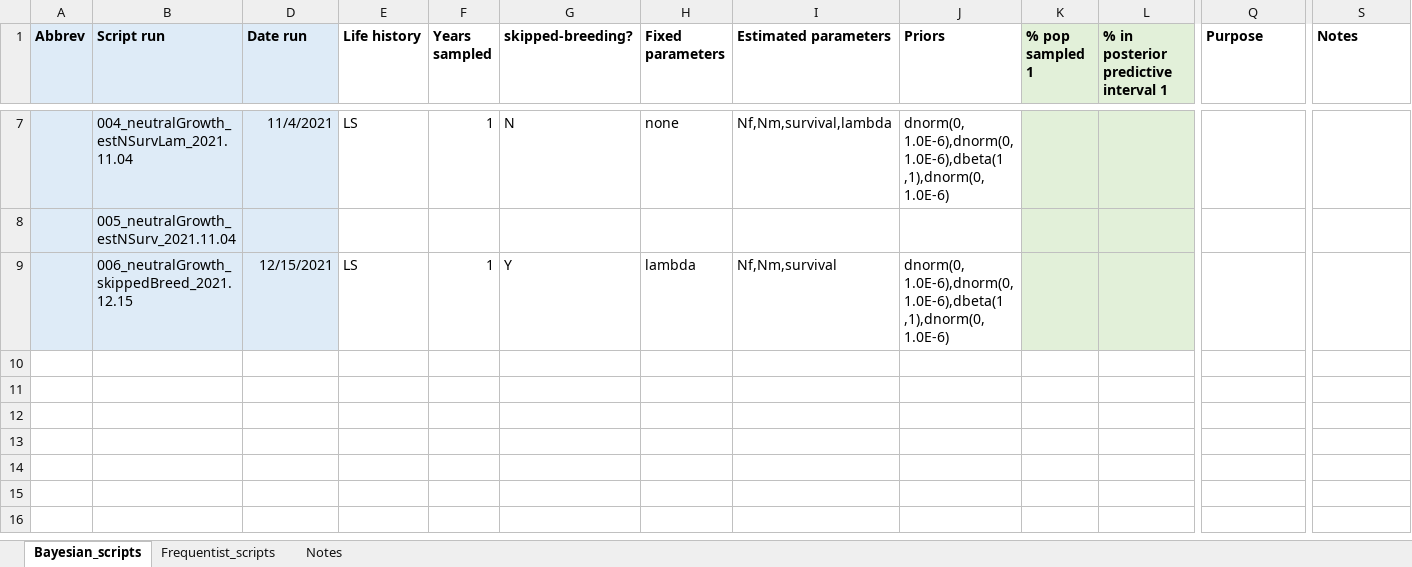
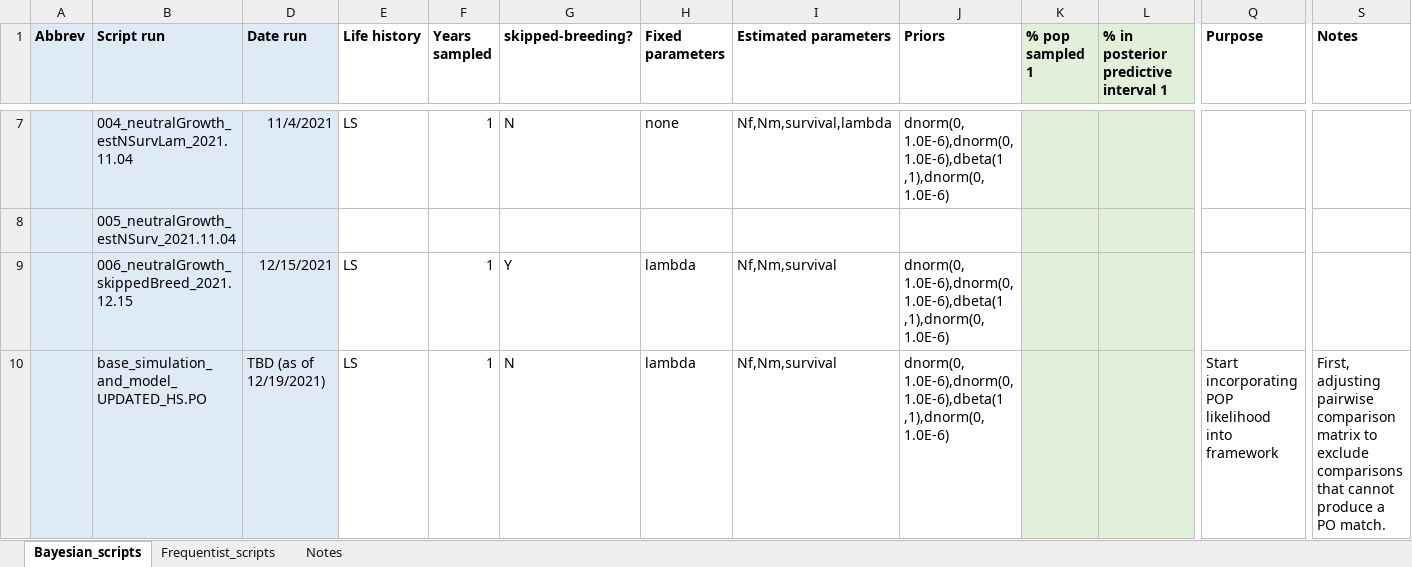
Before and after one commit to JDSwenson/LemonSharkCKMR, an Excel workbook: Simulation_log.xlsx, sheet Bayesian_scripts, drawn as a sheet; only a part is shown, gaps mark what is left out; values as stored, in another font and other column widths than the file's, no borders; rows hold the shown columns only; the diff names each change by its address in the sheet, - before the commit and + after, or states it on an @@ line.

Commit message:
Add POP pairwise comparison matrix

```diff
--- a/Simulation_log.xlsx (sheet Bayesian_scripts)
+++ b/Simulation_log.xlsx (sheet Bayesian_scripts)
+row 10:  | base_simulation_and_model_UPDATED_HS.PO | TBD (as of 12/19/2021) | LS | 1 | N | lambda | Nf,Nm,survival | dnorm(0, 1.0E-6),dnorm(0, 1.0E-6),dbeta(1 ,1),dnorm(0, 1.0E-6) |  |  | Start incorporating POP likelihood into framework | First, adjusting pairwise comparison matrix to exclude comparisons that cannot produce a PO match.
```
Also changed, not shown: 2 other files.
